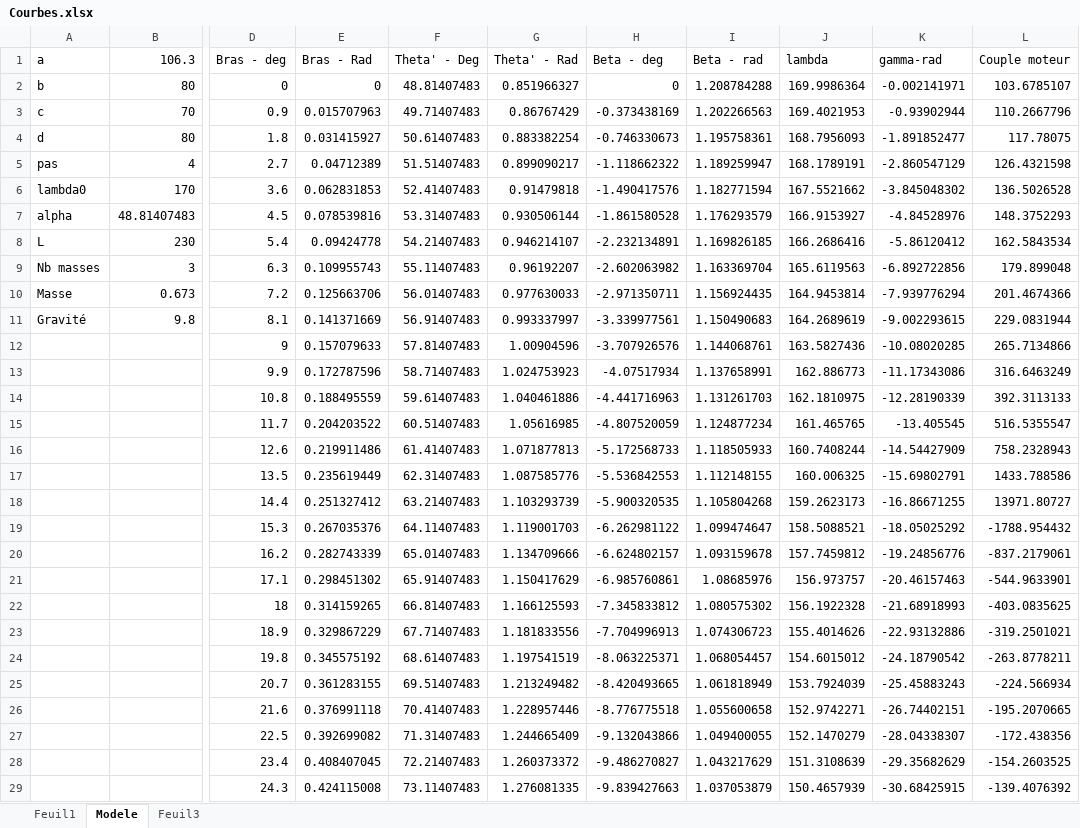
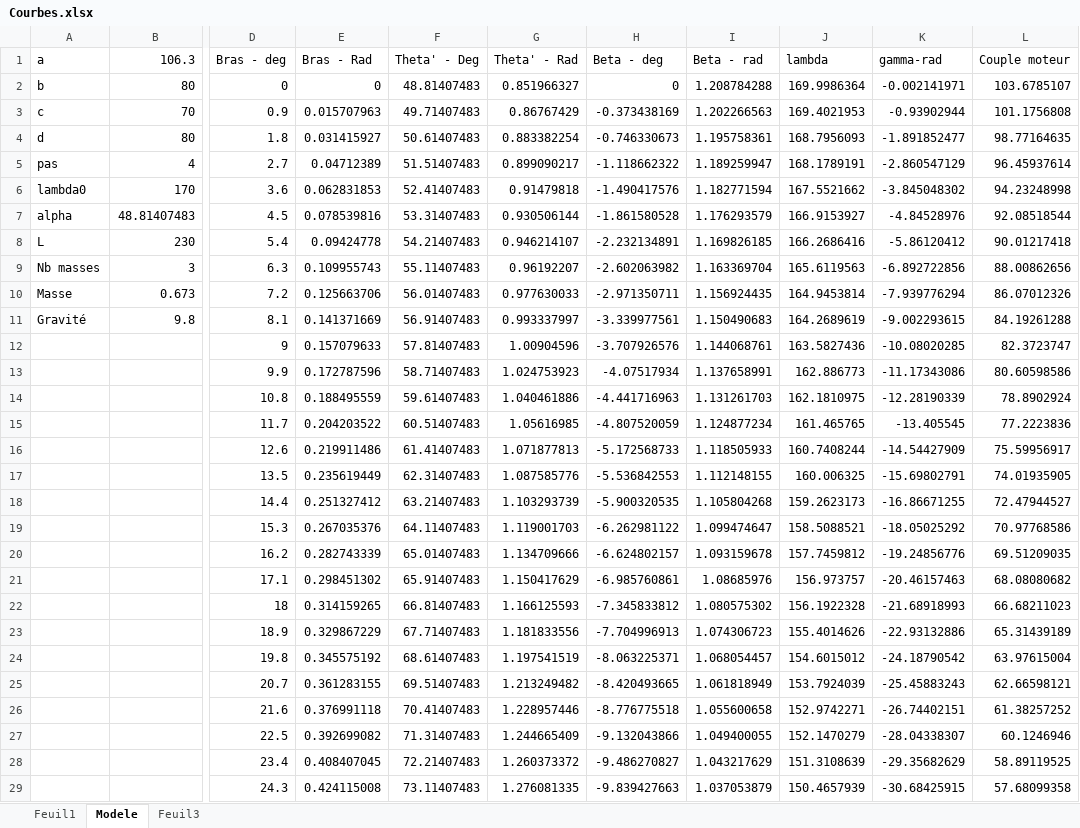
Before and after one commit to xpessoles/TP_Documents, an Excel workbook: Maxpid/EtudeMaxpid/images/Courbes.xlsx, sheet Modele, drawn as a sheet; only a part is shown, gaps mark what is left out; values as stored, in another font and other column widths than the file's, no borders; charts and pictures not drawn; the diff covers the shown part only; the diff names each change by its address in the sheet, - before the commit and + after, or states it on an @@ line.

Commit message:
MAJ

```diff
--- a/Maxpid/EtudeMaxpid/images/Courbes.xlsx (sheet Modele)
+++ b/Maxpid/EtudeMaxpid/images/Courbes.xlsx (sheet Modele)
-L3 (Couple moteur): 110.2667796
+L3 (Couple moteur): 101.1756808
-L4 (Couple moteur): 117.78075
+L4 (Couple moteur): 98.77164635
-L5 (Couple moteur): 126.4321598
+L5 (Couple moteur): 96.45937614
-L6 (Couple moteur): 136.5026528
+L6 (Couple moteur): 94.23248998
-L7 (Couple moteur): 148.3752293
+L7 (Couple moteur): 92.08518544
-L8 (Couple moteur): 162.5843534
+L8 (Couple moteur): 90.01217418
-L9 (Couple moteur): 179.899048
+L9 (Couple moteur): 88.00862656
-L10 (Couple moteur): 201.4674366
+L10 (Couple moteur): 86.07012326
-L11 (Couple moteur): 229.0831944
+L11 (Couple moteur): 84.19261288
-L12 (Couple moteur): 265.7134866
+L12 (Couple moteur): 82.3723747
-L13 (Couple moteur): 316.6463249
+L13 (Couple moteur): 80.60598586
-L14 (Couple moteur): 392.3113133
+L14 (Couple moteur): 78.8902924
-L15 (Couple moteur): 516.5355547
+L15 (Couple moteur): 77.2223836
-L16 (Couple moteur): 758.2328943
+L16 (Couple moteur): 75.59956917
-L17 (Couple moteur): 1433.788586
+L17 (Couple moteur): 74.01935905
-L18 (Couple moteur): 13971.80727
+L18 (Couple moteur): 72.47944527
-L19 (Couple moteur): -1788.954432
+L19 (Couple moteur): 70.97768586
-L20 (Couple moteur): -837.2179061
+L20 (Couple moteur): 69.51209035
-L21 (Couple moteur): -544.9633901
+L21 (Couple moteur): 68.08080682
-L22 (Couple moteur): -403.0835625
+L22 (Couple moteur): 66.68211023
-L23 (Couple moteur): -319.2501021
+L23 (Couple moteur): 65.31439189
-L24 (Couple moteur): -263.8778211
+L24 (Couple moteur): 63.97615004
-L25 (Couple moteur): -224.566934
+L25 (Couple moteur): 62.66598121
-L26 (Couple moteur): -195.2070665
+L26 (Couple moteur): 61.38257252
-L27 (Couple moteur): -172.438356
+L27 (Couple moteur): 60.1246946
-L28 (Couple moteur): -154.2603525
+L28 (Couple moteur): 58.89119525
-L29 (Couple moteur): -139.4076392
+L29 (Couple moteur): 57.68099358
```
Also changed, not shown: 73 edited cells elsewhere in this sheet, charts or pictures.
